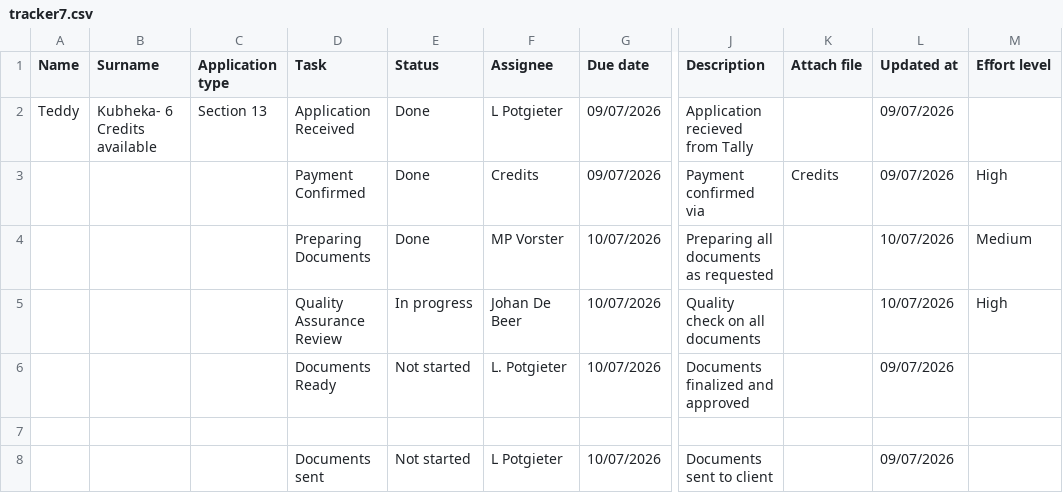
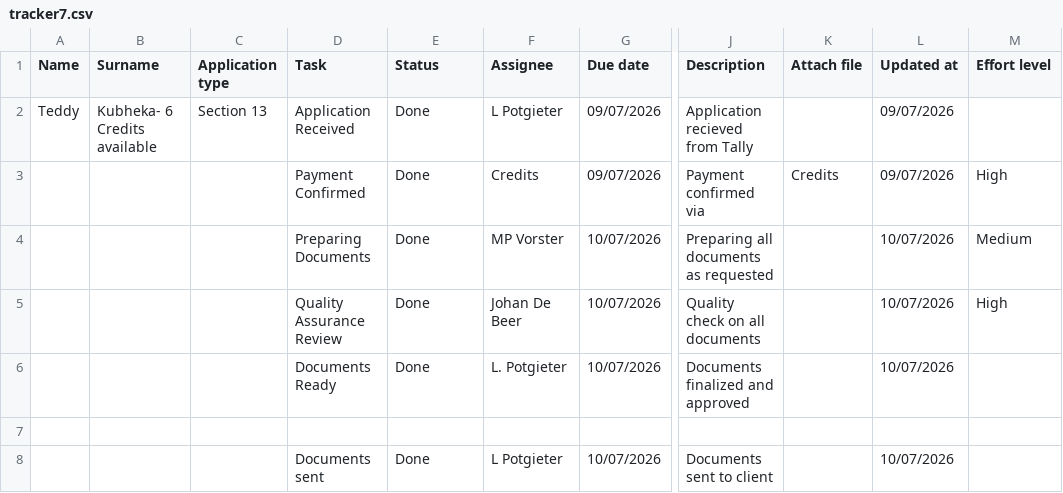
Before and after one commit to johandebeer21/Tracker-Demo, a CSV file: tracker7.csv, drawn as a sheet; only a part is shown, gaps mark what is left out; the diff names each change by its address in the sheet, - before the commit and + after, or states it on an @@ line.

Commit message:
Update task statuses in tracker7.csv
Updated task statuses to reflect completion and changed 'In progress' to 'Done' for the Quality Assurance Review task.

```diff
--- a/tracker7.csv
+++ b/tracker7.csv
-E5 (Status): In progress
+E5 (Status): Done
-E6 (Status): Not started
+E6 (Status): Done
-L6 (Updated at): 09/07/2026
+L6 (Updated at): 10/07/2026
-E8 (Status): Not started
+E8 (Status): Done
-L8 (Updated at): 09/07/2026
+L8 (Updated at): 10/07/2026
```
